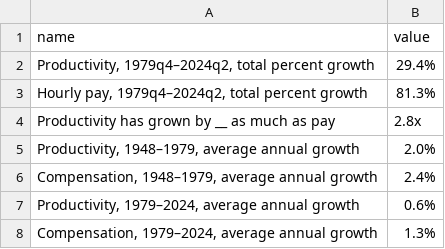
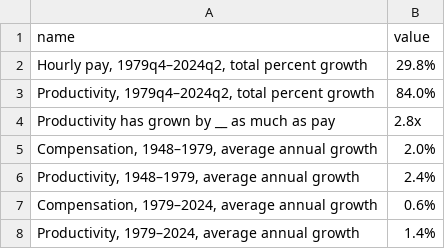
Before and after one commit to Economic/productivity_pay_gap, a CSV file: data_outputs/epi_productivity_pay_gap_web_stats.csv, drawn as a sheet.

```diff
--- a/data_outputs/epi_productivity_pay_gap_web_stats.csv
+++ b/data_outputs/epi_productivity_pay_gap_web_stats.csv
@@ -1,8 +1,8 @@
 name,value
-"Productivity, 1979q4–2024q2, total percent growth",29.4%
-"Hourly pay, 1979q4–2024q2, total percent growth",81.3%
+"Hourly pay, 1979q4–2024q2, total percent growth",29.8%
+"Productivity, 1979q4–2024q2, total percent growth",84.0%
 Productivity has grown by __ as much as pay,2.8x
-"Productivity, 1948–1979, average annual growth",2.0%
-"Compensation, 1948–1979, average annual growth",2.4%
-"Productivity, 1979–2024, average annual growth",0.6%
-"Compensation, 1979–2024, average annual growth",1.3%
+"Compensation, 1948–1979, average annual growth",2.0%
+"Productivity, 1948–1979, average annual growth",2.4%
+"Compensation, 1979–2024, average annual growth",0.6%
+"Productivity, 1979–2024, average annual growth",1.4%
```
Also changed, not shown: data_outputs/epi_productivity_pay_gap.csv, 5 other files.
